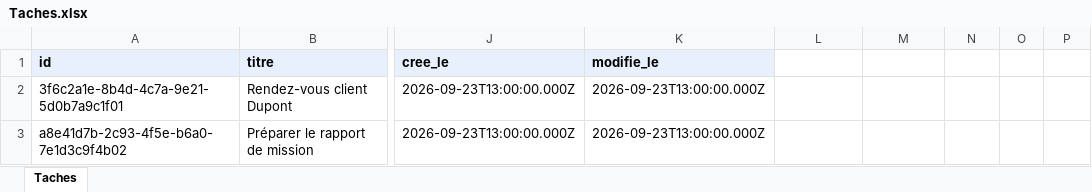
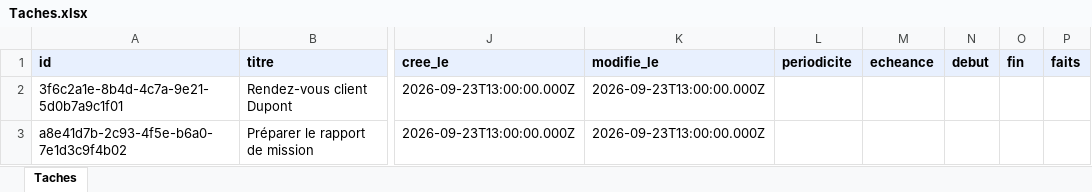
Before and after one commit to tmarmed/Default, an Excel workbook: modele/Taches.xlsx, sheet Taches, drawn as a sheet; only a part is shown, gaps mark what is left out; values as stored, in another font and other column widths than the file's, no borders; the diff names each change by its address in the sheet, - before the commit and + after, or states it on an @@ line.

```diff
--- a/modele/Taches.xlsx (sheet Taches)
+++ b/modele/Taches.xlsx (sheet Taches)
-L1: (empty)
+L1: periodicite
-L1:P1 fill: none
+L1:P1 fill: #E8F0FE
-M1: (empty)
+M1: echeance
-N1: (empty)
+N1: debut
-O1: (empty)
+O1: fin
-P1: (empty)
+P1: faits
```
Also changed, not shown: 13 other files.
